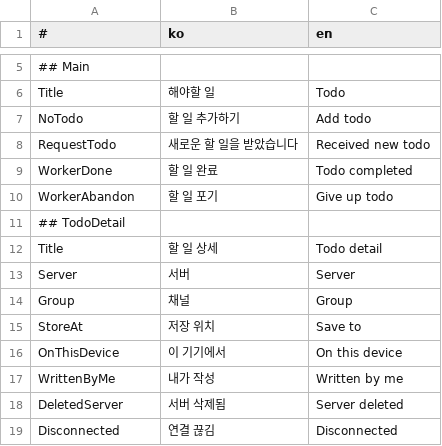
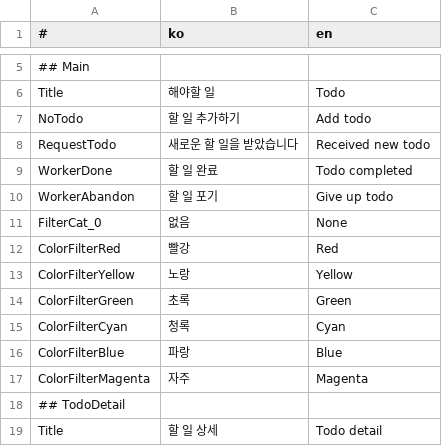
Before and after one commit to is2you2/pjcone, a CSV file: src/assets/data/translate.csv, drawn as a sheet; only a part is shown, gaps mark what is left out; the shorter side is filled out with more unchanged rows; the diff names each change by its address in the sheet, - before the commit and + after, or states it on an @@ line.

```diff
--- a/src/assets/data/translate.csv
+++ b/src/assets/data/translate.csv
+row 11: FilterCat_0 | 없음 | None
+row 12: ColorFilterRed | 빨강 | Red
+row 13: ColorFilterYellow | 노랑 | Yellow
+row 14: ColorFilterGreen | 초록 | Green
+row 15: ColorFilterCyan | 청록 | Cyan
+row 16: ColorFilterBlue | 파랑 | Blue
+row 17: ColorFilterMagenta | 자주 | Magenta
```
Also changed, not shown: 3 other files.
